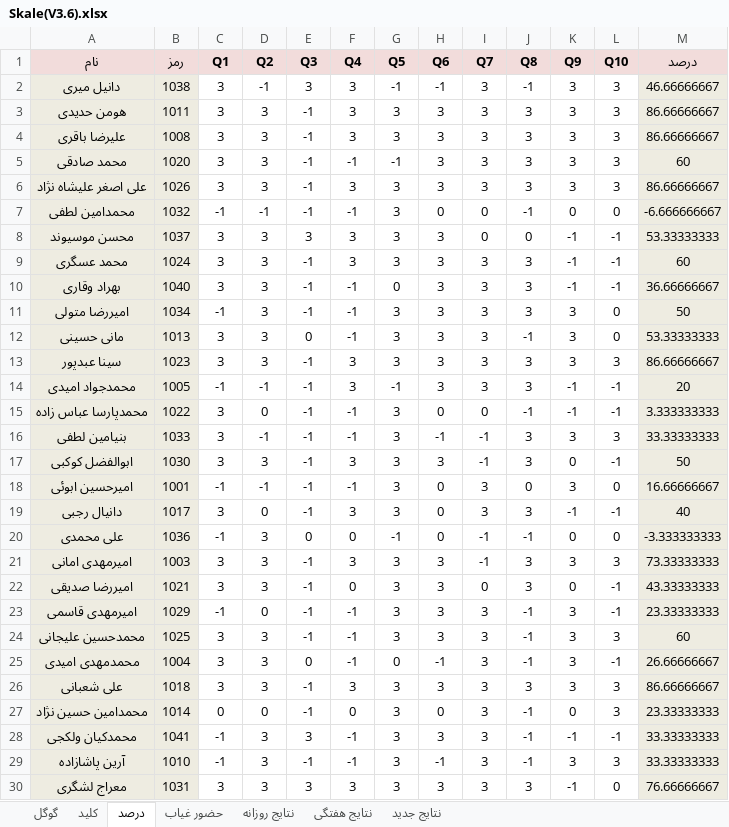
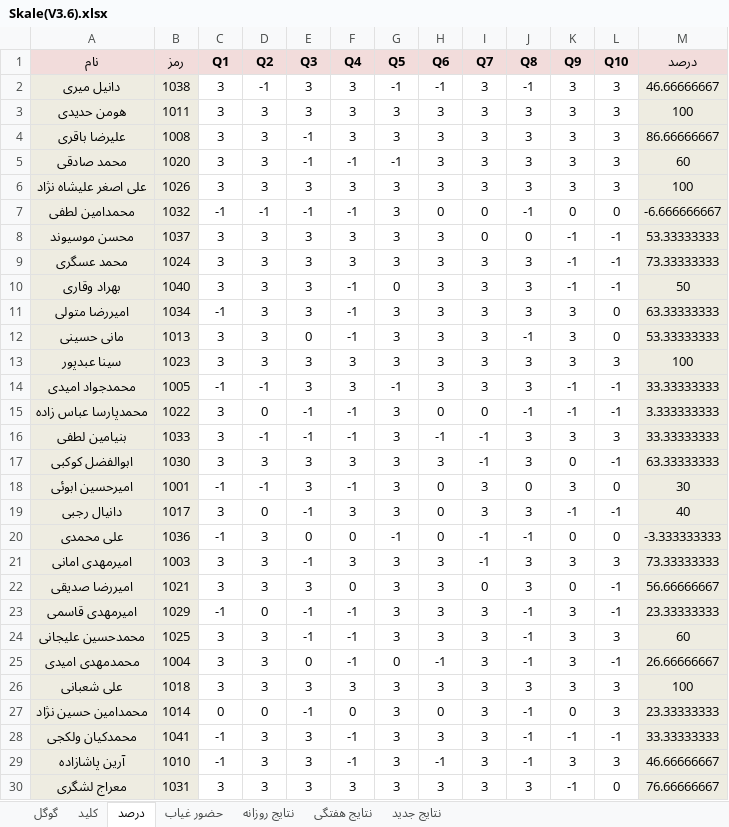
Before and after one commit to hengams/Quiz, an Excel workbook: week 7/زبان/Skale(V3.6).xlsx, sheet درصد, drawn as a sheet; only a part is shown; values as stored, in another font and other column widths than the file's, no borders; conditional formats not drawn; the diff covers the shown part only; the diff names each change by its address in the sheet, - before the commit and + after, or states it on an @@ line.

```diff
--- a/week 7/زبان/Skale(V3.6).xlsx (sheet درصد)
+++ b/week 7/زبان/Skale(V3.6).xlsx (sheet درصد)
-E3 (Q3): -1
+E3 (Q3): 3
-M3 (درصد): 86.66666667
+M3 (درصد): 100
-E6 (Q3): -1
+E6 (Q3): 3
-M6 (درصد): 86.66666667
+M6 (درصد): 100
-E9:E11 (Q3): -1
+E9:E11 (Q3): 3
-M9 (درصد): 60
+M9 (درصد): 73.33333333
-M10 (درصد): 36.66666667
+M10 (درصد): 50
-M11 (درصد): 50
+M11 (درصد): 63.33333333
-E13:E14 (Q3): -1
+E13:E14 (Q3): 3
-M13 (درصد): 86.66666667
+M13 (درصد): 100
-M14 (درصد): 20
+M14 (درصد): 33.33333333
-E17:E18 (Q3): -1
+E17:E18 (Q3): 3
-M17 (درصد): 50
+M17 (درصد): 63.33333333
-M18 (درصد): 16.66666667
+M18 (درصد): 30
-E22 (Q3): -1
+E22 (Q3): 3
-M22 (درصد): 43.33333333
+M22 (درصد): 56.66666667
-E26 (Q3): -1
+E26 (Q3): 3
-M26 (درصد): 86.66666667
+M26 (درصد): 100
-E29 (Q3): -1
+E29 (Q3): 3
-M29 (درصد): 33.33333333
+M29 (درصد): 46.66666667
```
Also changed, not shown: 10 edited cells elsewhere in this sheet, sheet نتایج جدید, sheet نتایج روزانه, sheet نتایج هفتگی, sheet گوگل, formulas that keep their value, 2 other files.
